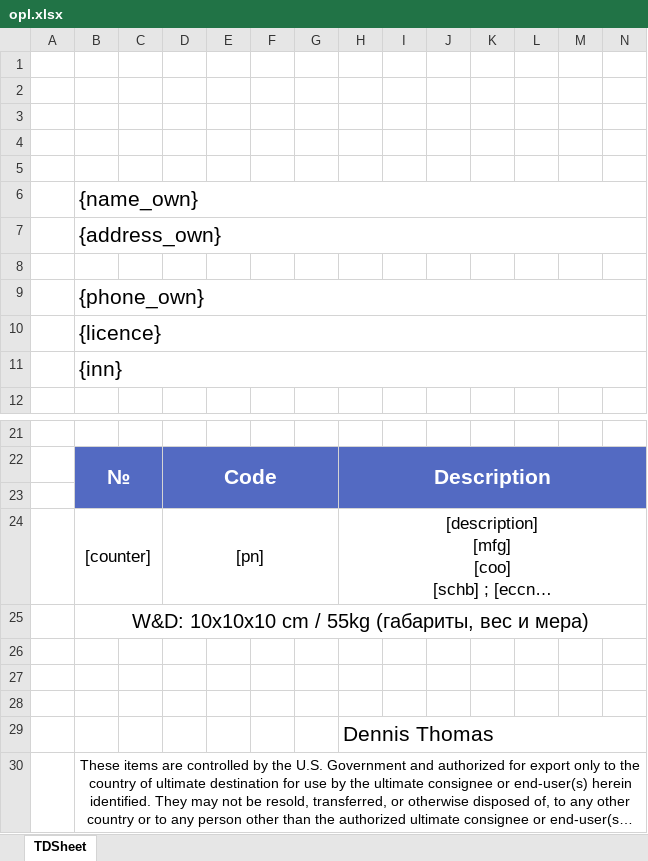
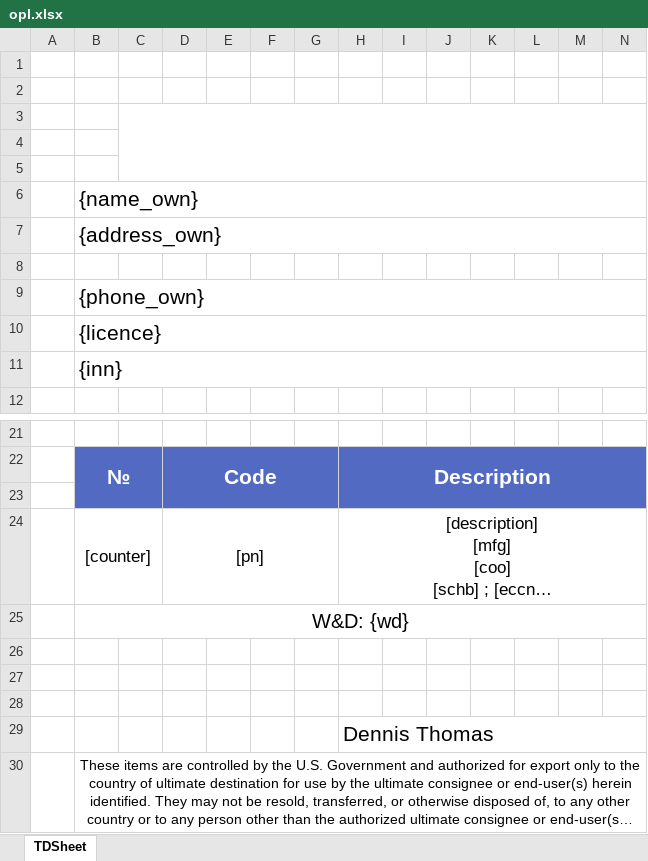
Before and after one commit to alexeychekalin/ekbAram, an Excel workbook: public/templates/opl.xlsx, sheet TDSheet, drawn as a sheet; only a part is shown, gaps mark what is left out; long unchanged cells end in …; values as stored, in another font and other column widths than the file's, no borders; charts and pictures not drawn; the diff names each change by its address in the sheet, - before the commit and + after, or states it on an @@ line.

```diff
--- a/public/templates/opl.xlsx (sheet TDSheet)
+++ b/public/templates/opl.xlsx (sheet TDSheet)
+C3:O5 merged
-B25: W&D: 10x10x10 cm / 55kg (габариты, вес и мера)
+B25: W&D: {wd}
```
Also changed, not shown: charts or pictures, public/templates/exported_file.xlsx, public/templates/osi.xlsx, 41 other files.
